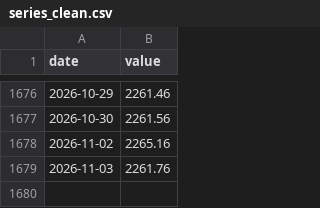
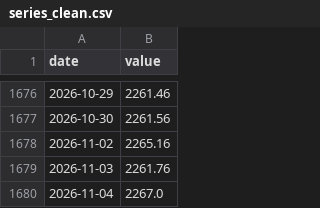
Before and after one commit to Djochrist/BCC-Exchange-Analytics, a CSV file: analysis/strategy/data/series_clean.csv, drawn as a sheet; only a part is shown, gaps mark what is left out.

```diff
--- a/analysis/strategy/data/series_clean.csv
+++ b/analysis/strategy/data/series_clean.csv
@@ -1679 +1679,2 @@ date,value
 2026-11-03,2261.76
+2026-11-04,2267.0
```
Also changed, not shown: analysis/xgboost/data/raw/cours-de-change-quotidien.csv, 4 other files.
